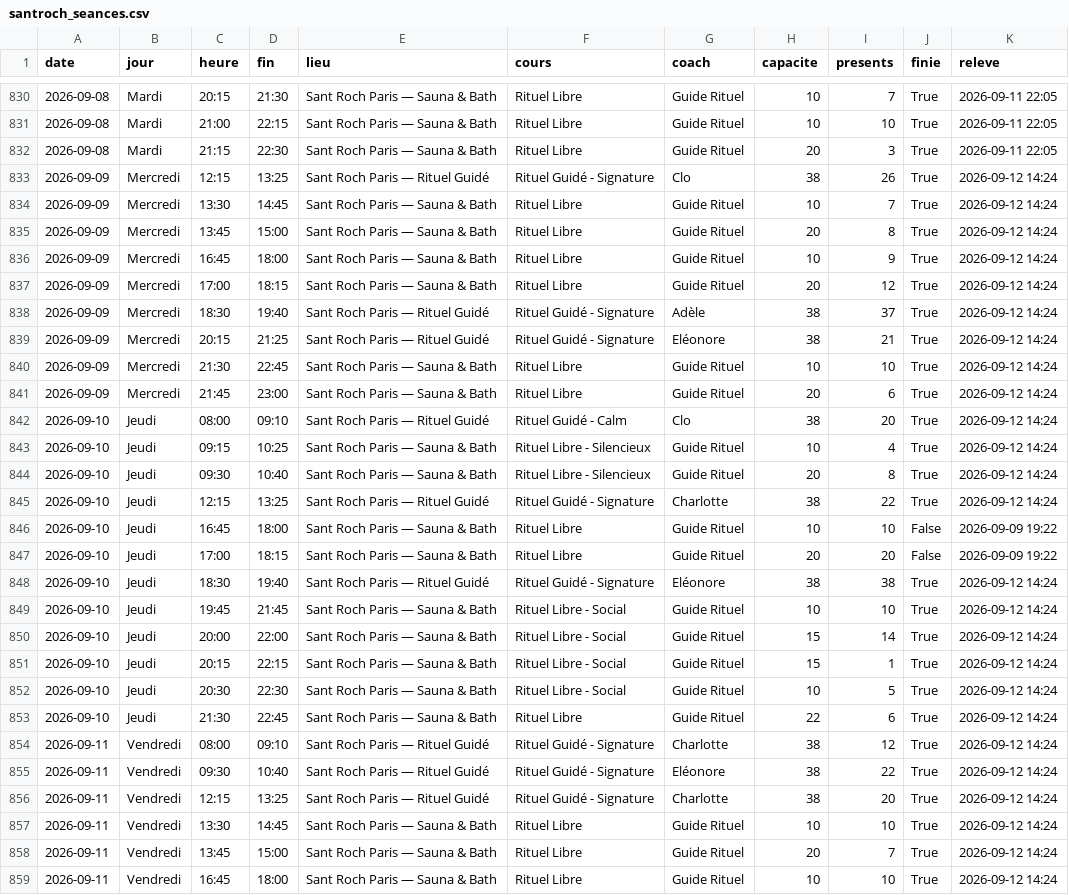
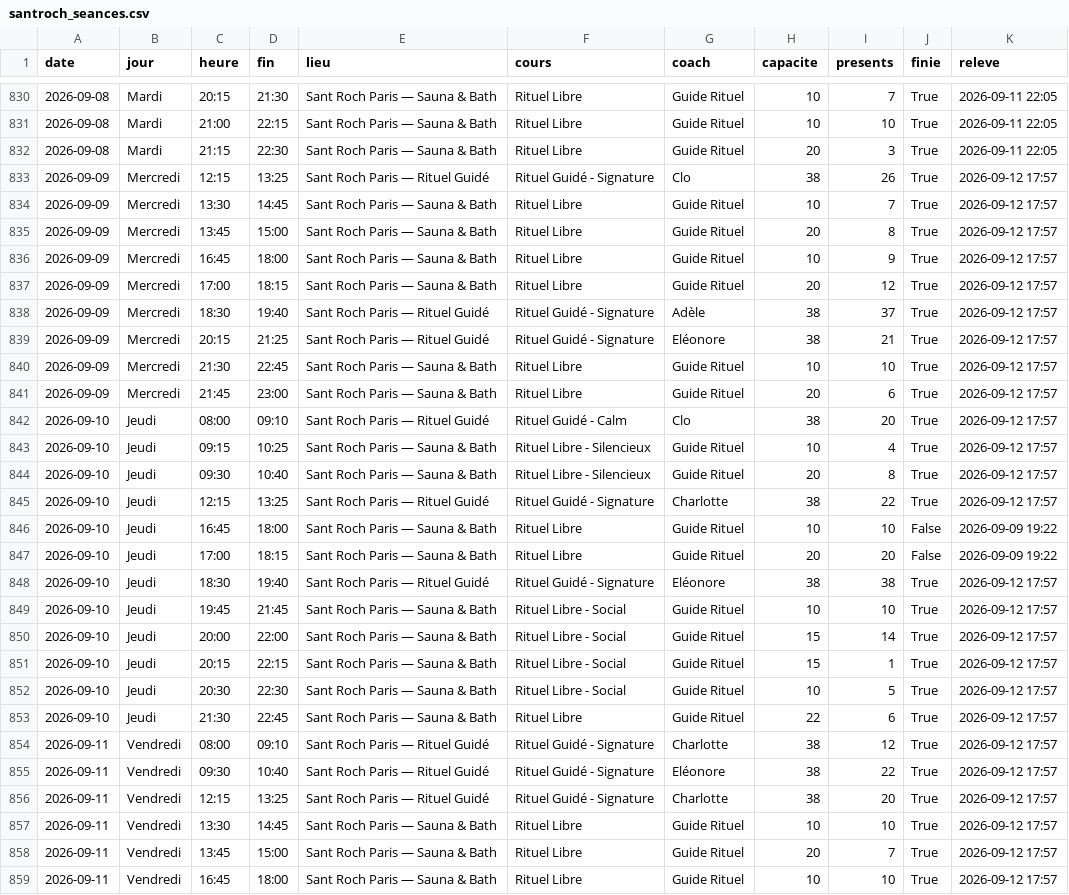
Before and after one commit to sachabitoun17-ctrl/reset, a CSV file: santroch_seances.csv, drawn as a sheet; only a part is shown, gaps mark what is left out; the diff covers the shown part only; the diff names each change by its address in the sheet, - before the commit and + after, or states it on an @@ line.

```diff
--- a/santroch_seances.csv
+++ b/santroch_seances.csv
-K833:K845 (releve): 2026-09-12 14:24
+K833:K845 (releve): 2026-09-12 17:57
-K848:K859 (releve): 2026-09-12 14:24
+K848:K859 (releve): 2026-09-12 17:57
```
Also changed, not shown: 49 edited cells elsewhere in this file, barrys_seances.csv, 9 other files.
